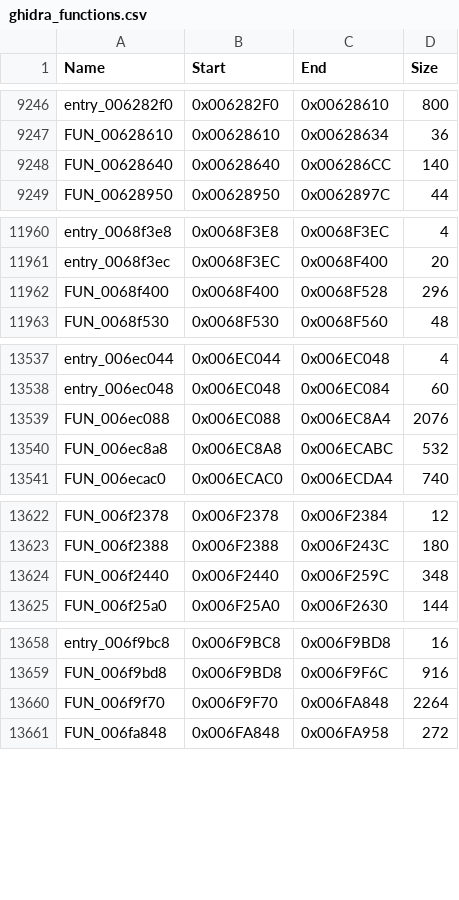
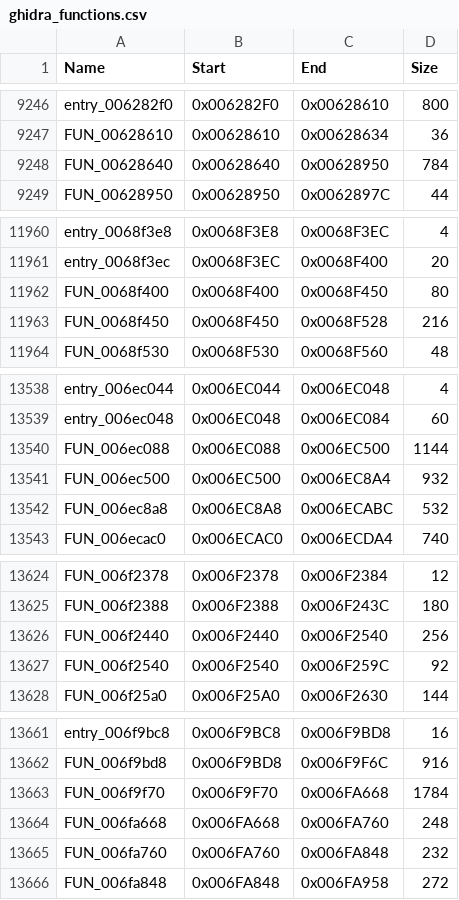
Before and after one commit to AncletoCEO/Sword-Of-Etheria-PC-Recomp, a CSV file: aspec/changes/archive/2026-10-09-recompile-sword-of-etheria/ghidra_functions.csv, drawn as a sheet; only a part is shown, gaps mark what is left out.

Commit message:
fix(recompile): switch de FUN_00628640 + 5 handlers de tablas {id,ptr}
Causa del halt JR 0x6286c4 -> 0x6286cc: FUN_00628640 es la FSM de carga de
escena y su switch (jr $v0) tenia un hueco de 740 B en el CSV (la funcion
terminaba en 0x6286CC y la siguiente fila era 0x628950) -> los 8 casos de la
jump table 0x009E0180 caian en el vacio. Verificado contra el ELF: la tabla en
0x009E0180 contiene exactamente 0x6286cc/718/794/808/85c/87c/8e0/930.

- FUN_00628640: 140 B -> 784 B (0x628640-0x628950, cubre los 8 casos).
- Altas por tablas {id, function_ptr} (handlers sin fila propia):
  FUN_006fa668, FUN_006fa760 (de FUN_006f9f70), FUN_006ec500 (de FUN_006ec088),
  FUN_006f2540 (de FUN_006f2440), FUN_0068f450 (de FUN_0068f400), con sus
  contenedores recortados sin solape.
Tabla: 20.434 filas. Gate: 0 SHADOW / 0 MIDFUNC.

Co-authored-by: CommandCodeBot <noreply@commandcode.ai>

```diff
--- a/aspec/changes/archive/2026-10-09-recompile-sword-of-etheria/ghidra_functions.csv
+++ b/aspec/changes/archive/2026-10-09-recompile-sword-of-etheria/ghidra_functions.csv
@@ -9247,3 +9247,3 @@ entry_006282f0,0x006282F0,0x00628610,800
 FUN_00628610,0x00628610,0x00628634,36
-FUN_00628640,0x00628640,0x006286CC,140
+FUN_00628640,0x00628640,0x00628950,784
 FUN_00628950,0x00628950,0x0062897C,44
@@ -11961,3 +11961,4 @@ entry_0068f3e8,0x0068F3E8,0x0068F3EC,4
 entry_0068f3ec,0x0068F3EC,0x0068F400,20
-FUN_0068f400,0x0068F400,0x0068F528,296
+FUN_0068f400,0x0068F400,0x0068F450,80
+FUN_0068f450,0x0068F450,0x0068F528,216
 FUN_0068f530,0x0068F530,0x0068F560,48
@@ -13538,3 +13539,4 @@ entry_006ec044,0x006EC044,0x006EC048,4
 entry_006ec048,0x006EC048,0x006EC084,60
-FUN_006ec088,0x006EC088,0x006EC8A4,2076
+FUN_006ec088,0x006EC088,0x006EC500,1144
+FUN_006ec500,0x006EC500,0x006EC8A4,932
 FUN_006ec8a8,0x006EC8A8,0x006ECABC,532
@@ -13623,3 +13625,4 @@ FUN_006f2378,0x006F2378,0x006F2384,12
 FUN_006f2388,0x006F2388,0x006F243C,180
-FUN_006f2440,0x006F2440,0x006F259C,348
+FUN_006f2440,0x006F2440,0x006F2540,256
+FUN_006f2540,0x006F2540,0x006F259C,92
 FUN_006f25a0,0x006F25A0,0x006F2630,144
@@ -13659,3 +13662,5 @@ entry_006f9bc8,0x006F9BC8,0x006F9BD8,16
 FUN_006f9bd8,0x006F9BD8,0x006F9F6C,916
-FUN_006f9f70,0x006F9F70,0x006FA848,2264
+FUN_006f9f70,0x006F9F70,0x006FA668,1784
+FUN_006fa668,0x006FA668,0x006FA760,248
+FUN_006fa760,0x006FA760,0x006FA848,232
 FUN_006fa848,0x006FA848,0x006FA958,272
```
